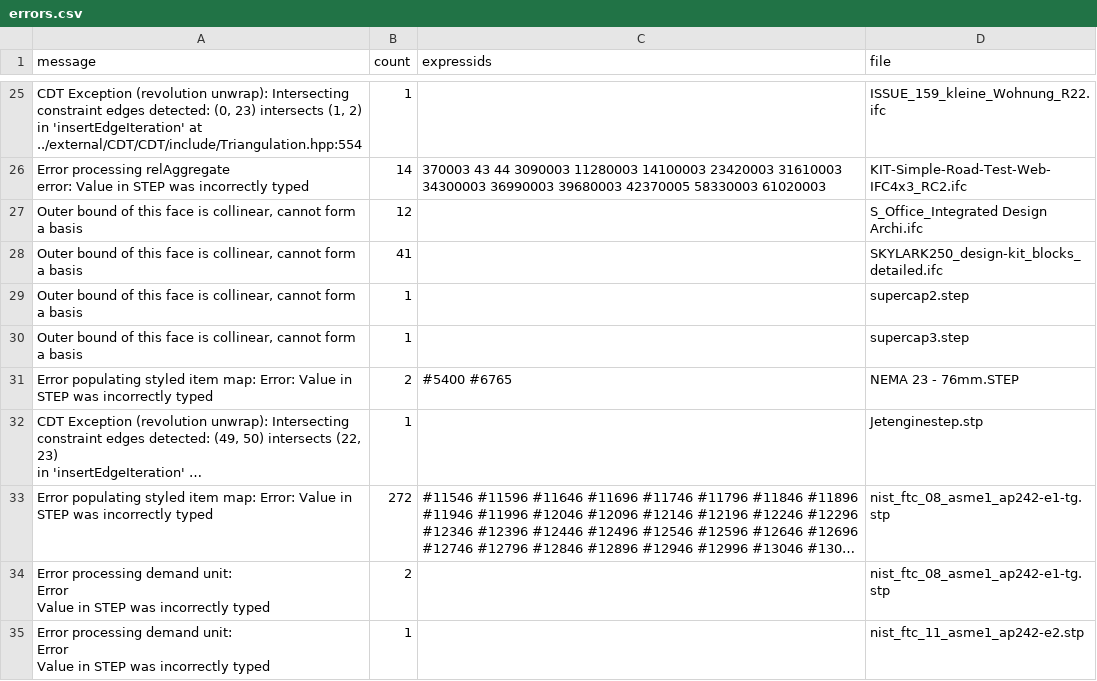
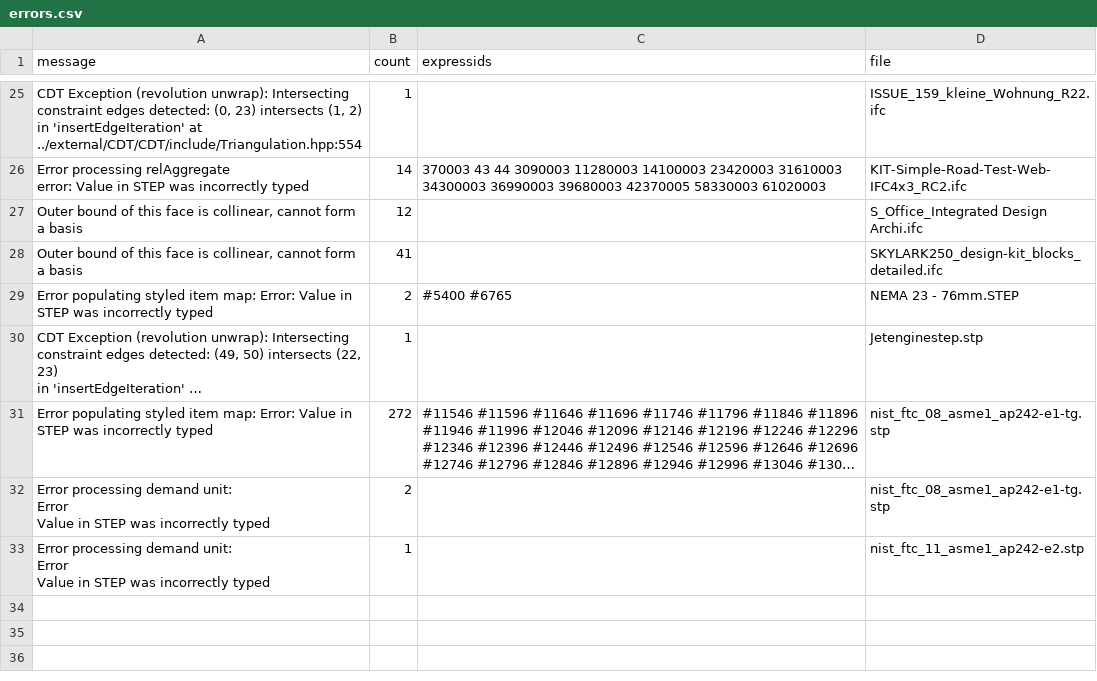
Before and after one commit to bldrs-ai/test-models, a CSV file: regression/test_models/errors.csv, drawn as a sheet; only a part is shown, gaps mark what is left out; long unchanged cells end in …; the diff names each change by its address in the sheet, - before the commit and + after, or states it on an @@ line.

```diff
--- a/regression/test_models/errors.csv
+++ b/regression/test_models/errors.csv
-row 29: Outer bound of this face is collinear, cannot form a basis | 1 |  | supercap2.step
-row 30: Outer bound of this face is collinear, cannot form a basis | 1 |  | supercap3.step
```
Also changed, not shown: regression/test_models/nist_ctc_02_asme1_ap203.csv, regression/test_models/nist_ftc_06_asme1_ap242-e2.csv, 32 other files.
